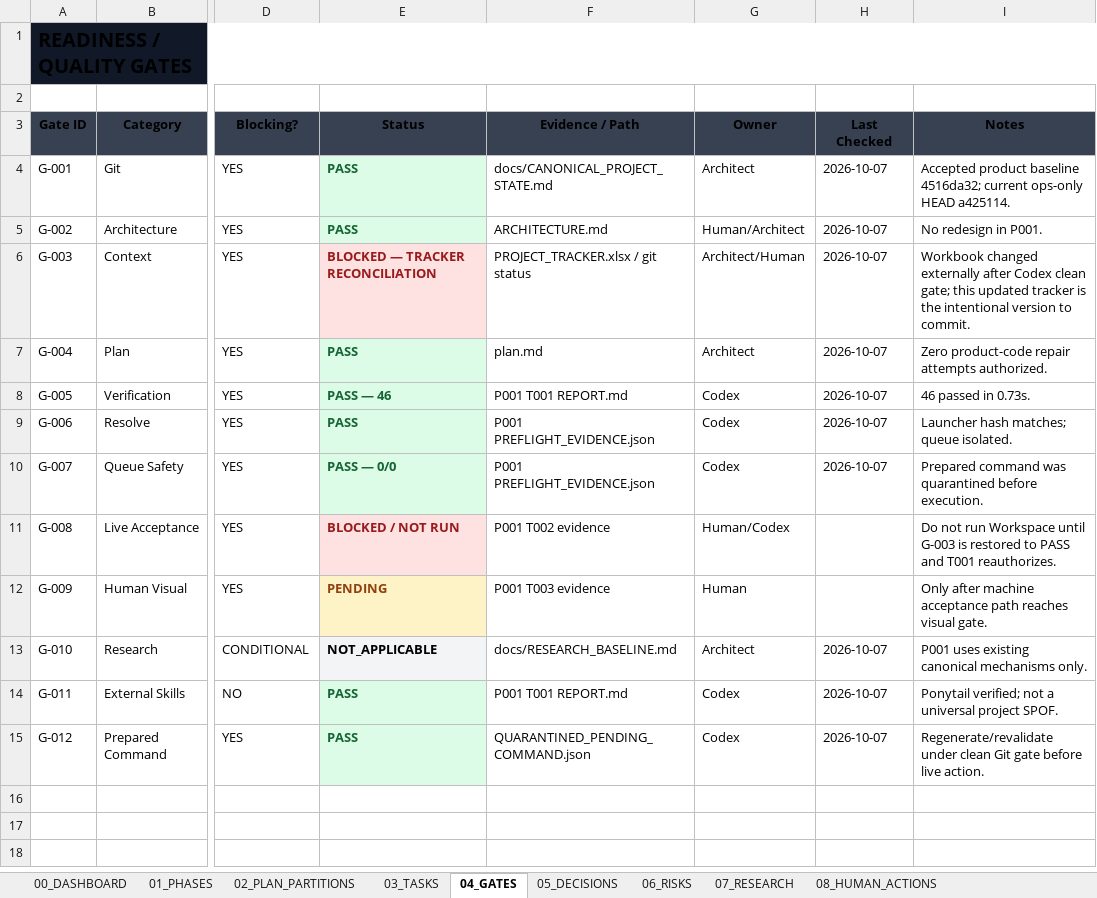
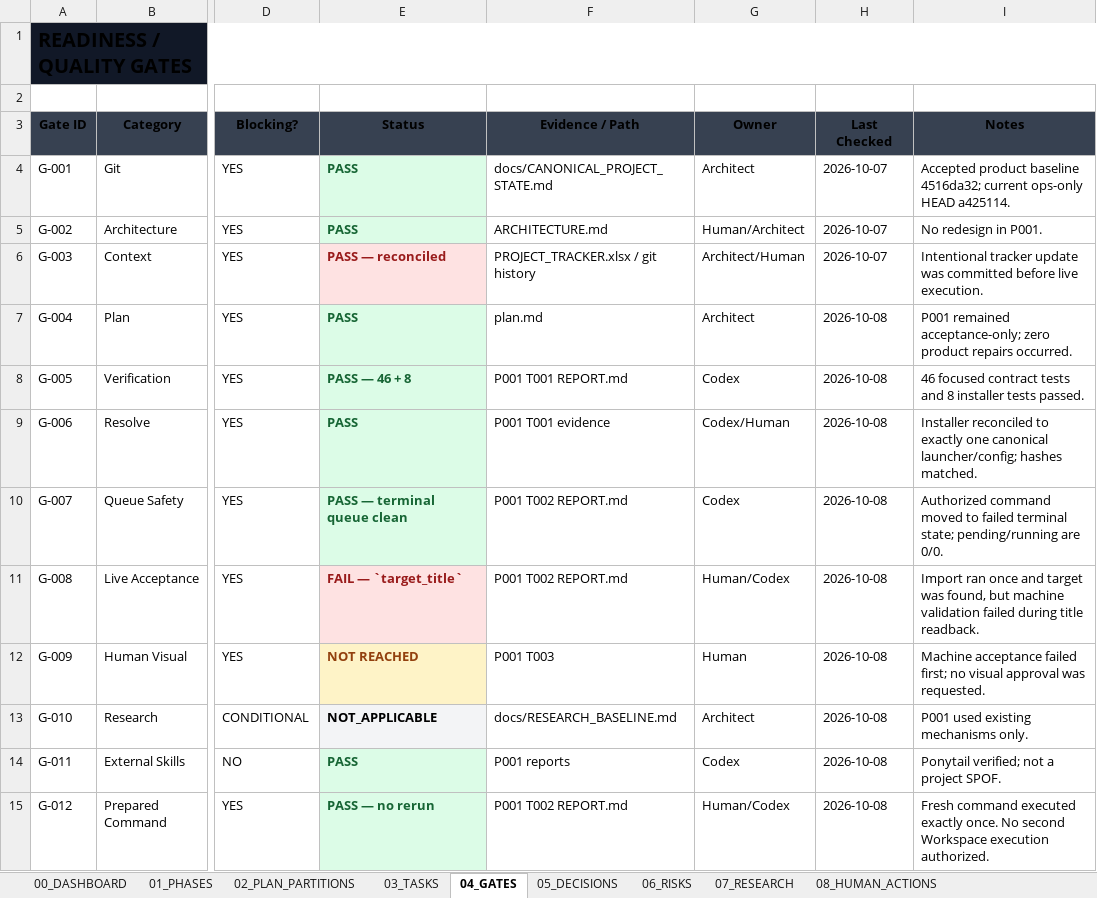
Before and after one commit to TnS101/video-cloner, an Excel workbook: PROJECT_TRACKER.xlsx, sheet 04_GATES, drawn as a sheet; only a part is shown, gaps mark what is left out; values as stored, in another font and other column widths than the file's, no borders; the diff names each change by its address in the sheet, - before the commit and + after, or states it on an @@ line.

Commit message:
docs(project-ops): close blocked P001 live Resolve acceptance

```diff
--- a/PROJECT_TRACKER.xlsx (sheet 04_GATES)
+++ b/PROJECT_TRACKER.xlsx (sheet 04_GATES)
-E6 (Status): BLOCKED — TRACKER RECONCILIATION
+E6 (Status): PASS — reconciled
-F6 (Evidence / Path): PROJECT_TRACKER.xlsx / git status
+F6 (Evidence / Path): PROJECT_TRACKER.xlsx / git history
-I6 (Notes): Workbook changed externally after Codex clean gate; this updated tracker is the intentional version to commit.
+I6 (Notes): Intentional tracker update was committed before live execution.
-H7:H10 (Last Checked): 2026-10-07
+H7:H10 (Last Checked): 2026-10-08
-I7 (Notes): Zero product-code repair attempts authorized.
+I7 (Notes): P001 remained acceptance-only; zero product repairs occurred.
-E8 (Status): PASS — 46
+E8 (Status): PASS — 46 + 8
-I8 (Notes): 46 passed in 0.73s.
+I8 (Notes): 46 focused contract tests and 8 installer tests passed.
-F9 (Evidence / Path): P001 PREFLIGHT_EVIDENCE.json
+F9 (Evidence / Path): P001 T001 evidence
-G9 (Owner): Codex
+G9 (Owner): Codex/Human
-I9 (Notes): Launcher hash matches; queue isolated.
+I9 (Notes): Installer reconciled to exactly one canonical launcher/config; hashes matched.
-E10 (Status): PASS — 0/0
+E10 (Status): PASS — terminal queue clean
-F10 (Evidence / Path): P001 PREFLIGHT_EVIDENCE.json
+F10 (Evidence / Path): P001 T002 REPORT.md
-I10 (Notes): Prepared command was quarantined before execution.
+I10 (Notes): Authorized command moved to failed terminal state; pending/running are 0/0.
-E11 (Status): BLOCKED / NOT RUN
+E11 (Status): FAIL — `target_title`
-F11 (Evidence / Path): P001 T002 evidence
+F11 (Evidence / Path): P001 T002 REPORT.md
-H11:H12 (Last Checked): (empty)
+H11:H12 (Last Checked): 2026-10-08
-I11 (Notes): Do not run Workspace until G-003 is restored to PASS and T001 reauthorizes.
+I11 (Notes): Import ran once and target was found, but machine validation failed during title readback.
-E12 (Status): PENDING
+E12 (Status): NOT REACHED
-F12 (Evidence / Path): P001 T003 evidence
+F12 (Evidence / Path): P001 T003
-I12 (Notes): Only after machine acceptance path reaches visual gate.
+I12 (Notes): Machine acceptance failed first; no visual approval was requested.
-H13:H15 (Last Checked): 2026-10-07
+H13:H15 (Last Checked): 2026-10-08
-I13 (Notes): P001 uses existing canonical mechanisms only.
+I13 (Notes): P001 used existing mechanisms only.
-F14 (Evidence / Path): P001 T001 REPORT.md
+F14 (Evidence / Path): P001 reports
-I14 (Notes): Ponytail verified; not a universal project SPOF.
+I14 (Notes): Ponytail verified; not a project SPOF.
-E15 (Status): PASS
+E15 (Status): PASS — no rerun
-F15 (Evidence / Path): QUARANTINED_PENDING_COMMAND.json
+F15 (Evidence / Path): P001 T002 REPORT.md
-G15 (Owner): Codex
+G15 (Owner): Human/Codex
-I15 (Notes): Regenerate/revalidate under clean Git gate before live action.
+I15 (Notes): Fresh command executed exactly once. No second Workspace execution authorized.
```
Also changed, not shown: sheet 06_RISKS, sheet 00_DASHBOARD, sheet 03_TASKS, sheet 08_HUMAN_ACTIONS, sheet 11_CHANGE_LOG, sheet 05_DECISIONS, 4 more sheets, 7 other files.
